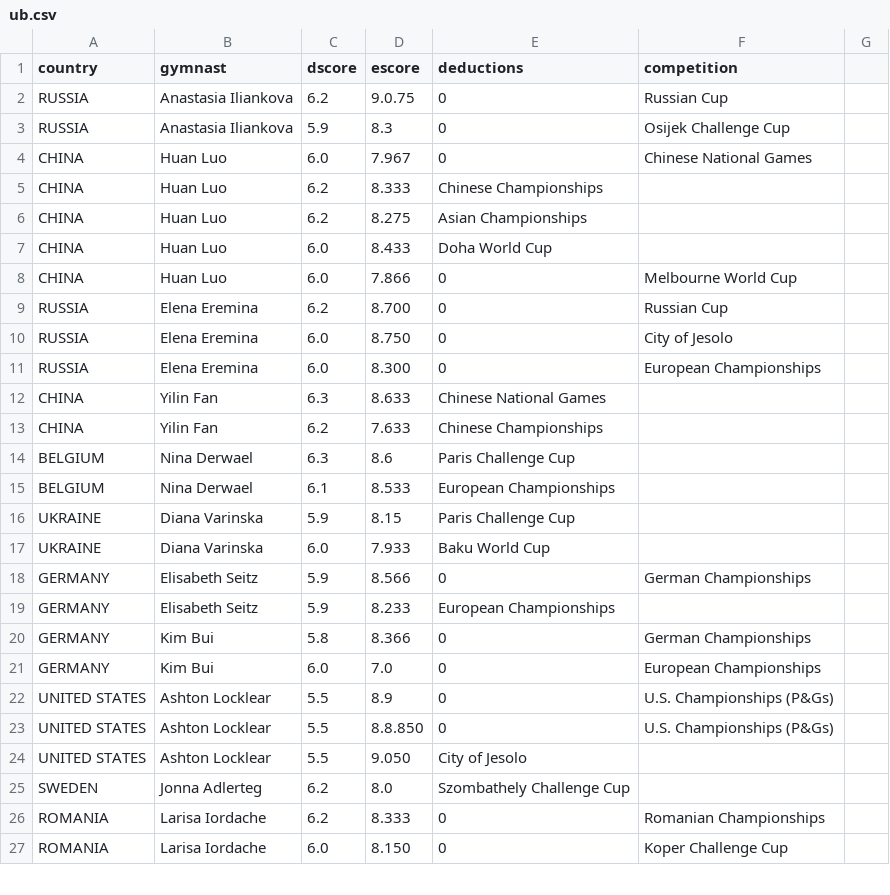
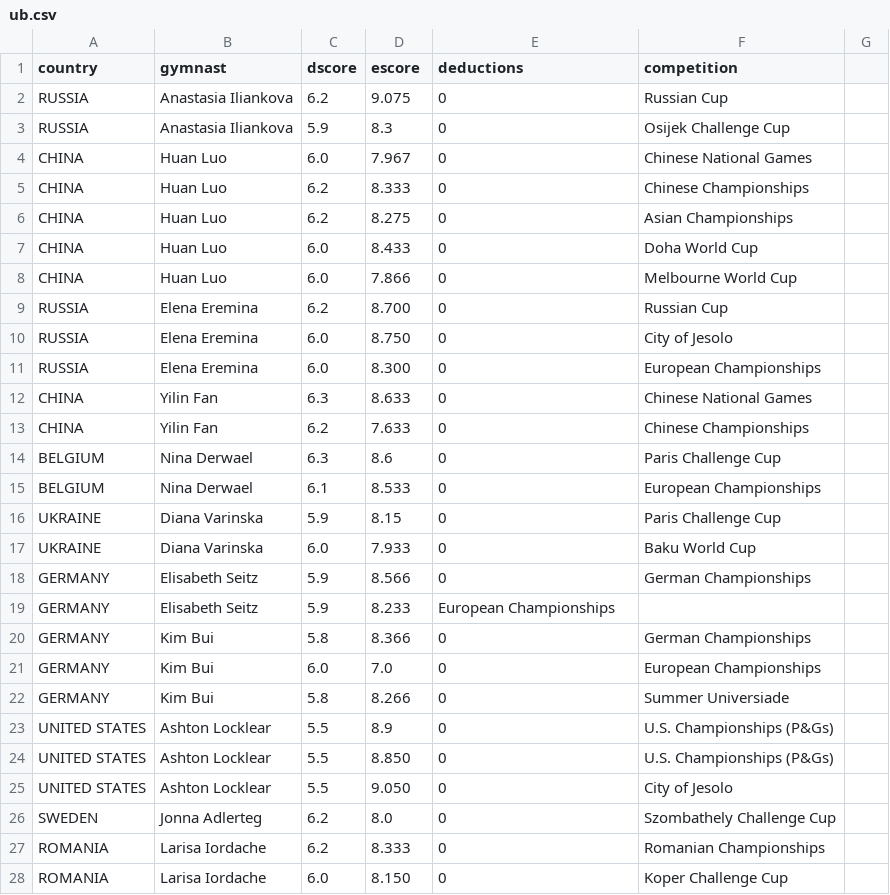
Before and after one commit to elbertwang3/2017gymworlds, a CSV file: data/ub.csv, drawn as a sheet; only a part is shown; the diff covers the shown part only.

Commit message:
data finished

```diff
--- a/data/ub.csv
+++ b/data/ub.csv
@@ -1,8 +1,8 @@
 country,gymnast,dscore,escore,deductions,competition
-RUSSIA,Anastasia Iliankova,6.2,9.0.75,0,Russian Cup
+RUSSIA,Anastasia Iliankova,6.2,9.075,0,Russian Cup
 RUSSIA,Anastasia Iliankova,5.9,8.3,0,Osijek Challenge Cup
 CHINA,Huan Luo,6.0,7.967,0,Chinese National Games
-CHINA,Huan Luo,6.2,8.333,Chinese Championships
-CHINA,Huan Luo,6.2,8.275,Asian Championships
-CHINA,Huan Luo,6.0,8.433,Doha World Cup
+CHINA,Huan Luo,6.2,8.333,0,Chinese Championships
+CHINA,Huan Luo,6.2,8.275,0,Asian Championships
+CHINA,Huan Luo,6.0,8.433,0,Doha World Cup
 CHINA,Huan Luo,6.0,7.866,0,Melbourne World Cup
@@ -11,8 +11,8 @@ RUSSIA,Elena Eremina,6.0,8.750,0,City of Jesolo
 RUSSIA,Elena Eremina,6.0,8.300,0,European Championships
-CHINA,Yilin Fan,6.3,8.633,Chinese National Games
-CHINA,Yilin Fan,6.2,7.633,Chinese Championships
-BELGIUM,Nina Derwael,6.3,8.6,Paris Challenge Cup
-BELGIUM,Nina Derwael,6.1,8.533,European Championships
-UKRAINE,Diana Varinska,5.9,8.15,Paris Challenge Cup
-UKRAINE,Diana Varinska,6.0,7.933,Baku World Cup
+CHINA,Yilin Fan,6.3,8.633,0,Chinese National Games
+CHINA,Yilin Fan,6.2,7.633,0,Chinese Championships
+BELGIUM,Nina Derwael,6.3,8.6,0,Paris Challenge Cup
+BELGIUM,Nina Derwael,6.1,8.533,0,European Championships
+UKRAINE,Diana Varinska,5.9,8.15,0,Paris Challenge Cup
+UKRAINE,Diana Varinska,6.0,7.933,0,Baku World Cup
 GERMANY,Elisabeth Seitz,5.9,8.566,0,German Championships
@@ -21,6 +21,7 @@ GERMANY,Kim Bui,5.8,8.366,0,German Championships
 GERMANY,Kim Bui,6.0,7.0,0,European Championships
+GERMANY,Kim Bui,5.8,8.266,0,Summer Universiade
 UNITED STATES,Ashton Locklear,5.5,8.9,0,U.S. Championships (P&Gs)
-UNITED STATES,Ashton Locklear,5.5,8.8.850,0,U.S. Championships (P&Gs)
-UNITED STATES,Ashton Locklear,5.5,9.050,City of Jesolo
-SWEDEN,Jonna Adlerteg,6.2,8.0,Szombathely Challenge Cup
+UNITED STATES,Ashton Locklear,5.5,8.850,0,U.S. Championships (P&Gs)
+UNITED STATES,Ashton Locklear,5.5,9.050,0,City of Jesolo
+SWEDEN,Jonna Adlerteg,6.2,8.0,0,Szombathely Challenge Cup
 ROMANIA,Larisa Iordache,6.2,8.333,0,Romanian Championships
```
Also changed, not shown: 5 added rows, 2 removed rows and 18 edited cells elsewhere in this file, data/aa.csv, data/bb.csv, 2 other files.
